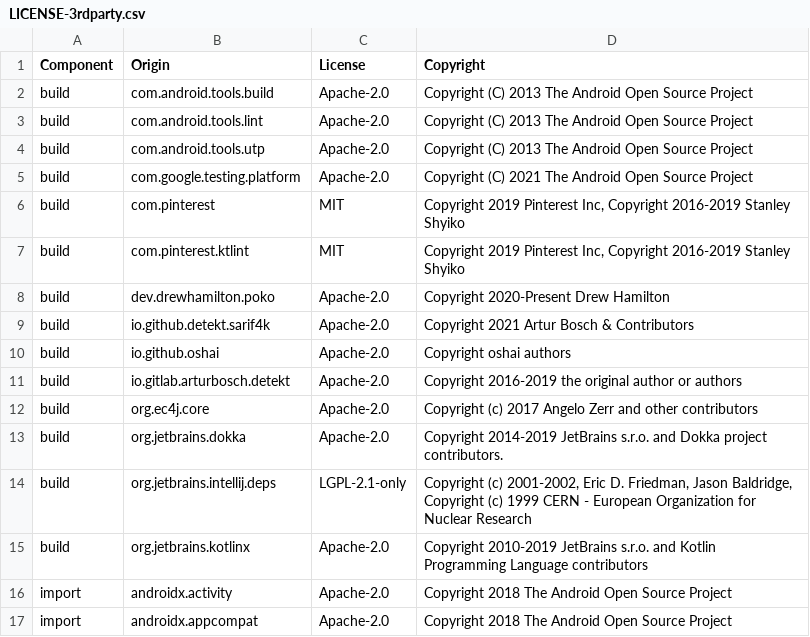
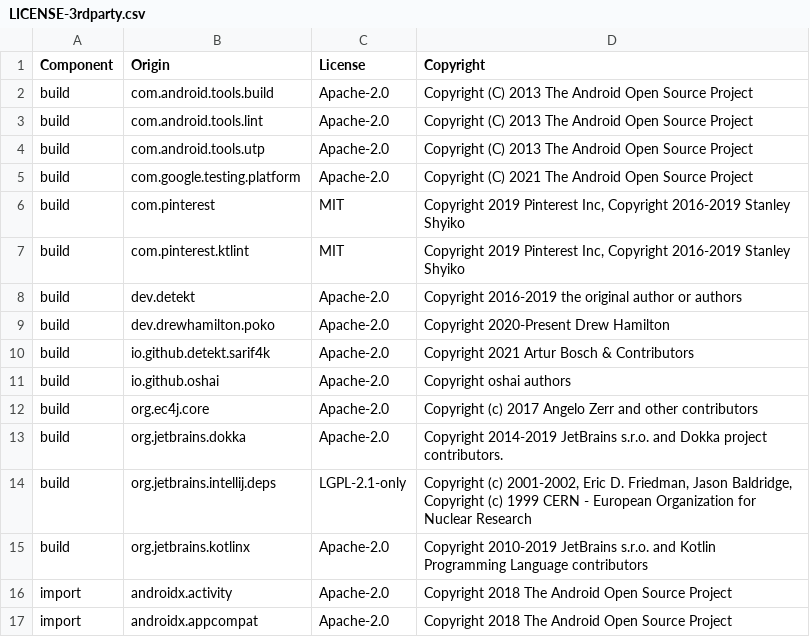
Before and after one commit to DataDog/dd-sdk-android-gradle-plugin, a CSV file: LICENSE-3rdparty.csv, drawn as a sheet; only a part is shown.

```diff
--- a/LICENSE-3rdparty.csv
+++ b/LICENSE-3rdparty.csv
@@ -7,2 +7,3 @@ build,com.pinterest,MIT,"Copyright 2019 Pinterest Inc, Copyright 2016-2019 Stanl
 build,com.pinterest.ktlint,MIT,"Copyright 2019 Pinterest Inc, Copyright 2016-2019 Stanley Shyiko"
+build,dev.detekt,Apache-2.0,Copyright 2016-2019 the original author or authors
 build,dev.drewhamilton.poko,Apache-2.0,Copyright 2020-Present Drew Hamilton
@@ -10,3 +11,2 @@ build,io.github.detekt.sarif4k,Apache-2.0,"Copyright 2021 Artur Bosch & Contribu
 build,io.github.oshai,Apache-2.0,"Copyright oshai authors"
-build,io.gitlab.arturbosch.detekt,Apache-2.0,Copyright 2016-2019 the original author or authors
 build,org.ec4j.core,Apache-2.0,"Copyright (c) 2017 Angelo Zerr and other contributors"
```
Also changed, not shown: 4 other files.
